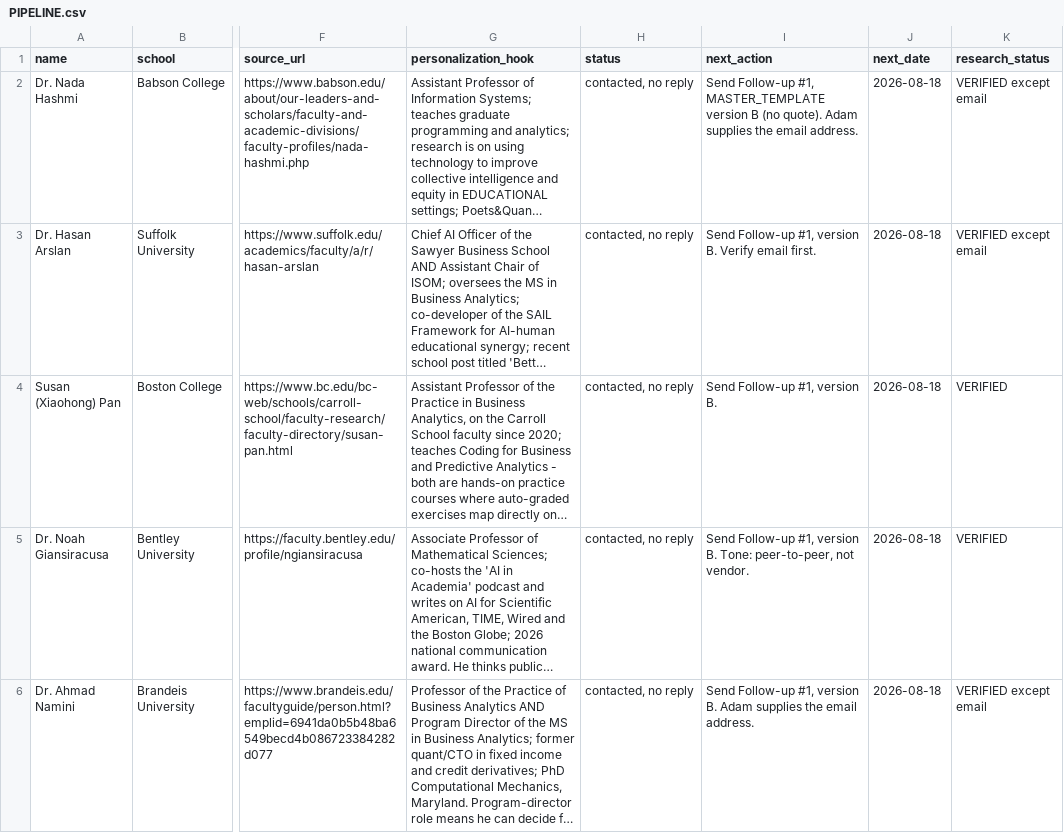
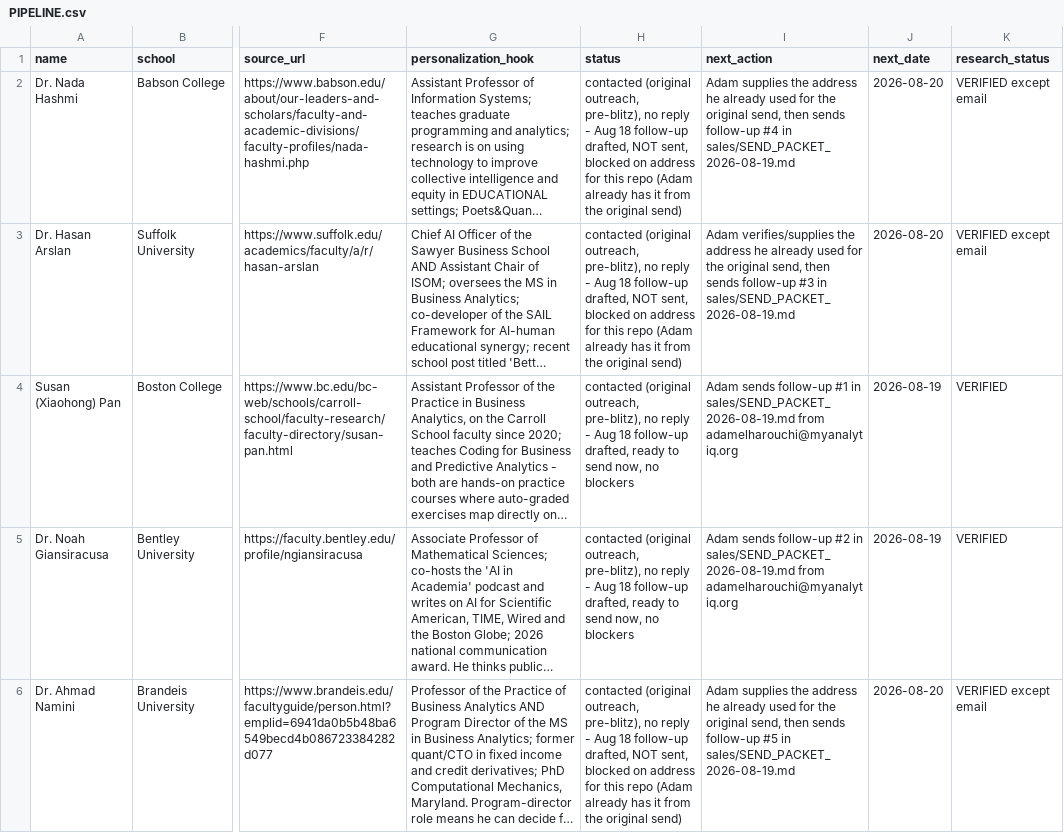
Before and after one commit to adam-elharouchi/AnalytIQ, a CSV file: sales/PIPELINE.csv, drawn as a sheet; only a part is shown, gaps mark what is left out; long unchanged cells end in …; the diff names each change by its address in the sheet, - before the commit and + after, or states it on an @@ line.

```diff
--- a/sales/PIPELINE.csv
+++ b/sales/PIPELINE.csv
-H2:H3 (status): contacted, no reply
+H2:H3 (status): contacted (original outreach, pre-blitz), no reply - Aug 18 follow-up drafted, NOT sent, blocked on address for this repo (Adam already has it from the original send)
-I2 (next_action): Send Follow-up #1, MASTER_TEMPLATE version B (no quote). Adam supplies the email address.
+I2 (next_action): Adam supplies the address he already used for the original send, then sends follow-up #4 in sales/SEND_PACKET_2026-08-19.md
-J2:J3 (next_date): 2026-08-18
+J2:J3 (next_date): 2026-08-20
-I3 (next_action): Send Follow-up #1, version B. Verify email first.
+I3 (next_action): Adam verifies/supplies the address he already used for the original send, then sends follow-up #3 in sales/SEND_PACKET_2026-08-19.md
-H4:H5 (status): contacted, no reply
+H4:H5 (status): contacted (original outreach, pre-blitz), no reply - Aug 18 follow-up drafted, ready to send now, no blockers
-I4 (next_action): Send Follow-up #1, version B.
+I4 (next_action): Adam sends follow-up #1 in sales/SEND_PACKET_2026-08-19.md from adamelharouchi@myanalytiq.org
-J4:J5 (next_date): 2026-08-18
+J4:J5 (next_date): 2026-08-19
-I5 (next_action): Send Follow-up #1, version B. Tone: peer-to-peer, not vendor.
+I5 (next_action): Adam sends follow-up #2 in sales/SEND_PACKET_2026-08-19.md from adamelharouchi@myanalytiq.org
-H6 (status): contacted, no reply
+H6 (status): contacted (original outreach, pre-blitz), no reply - Aug 18 follow-up drafted, NOT sent, blocked on address for this repo (Adam already has it from the original send)
-I6 (next_action): Send Follow-up #1, version B. Adam supplies the email address.
+I6 (next_action): Adam supplies the address he already used for the original send, then sends follow-up #5 in sales/SEND_PACKET_2026-08-19.md
-J6 (next_date): 2026-08-18
+J6 (next_date): 2026-08-20
```
Also changed, not shown: 4 other files.
